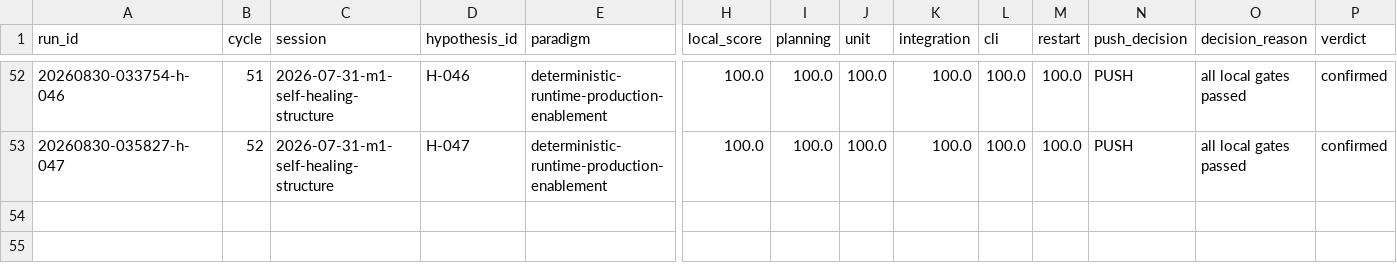
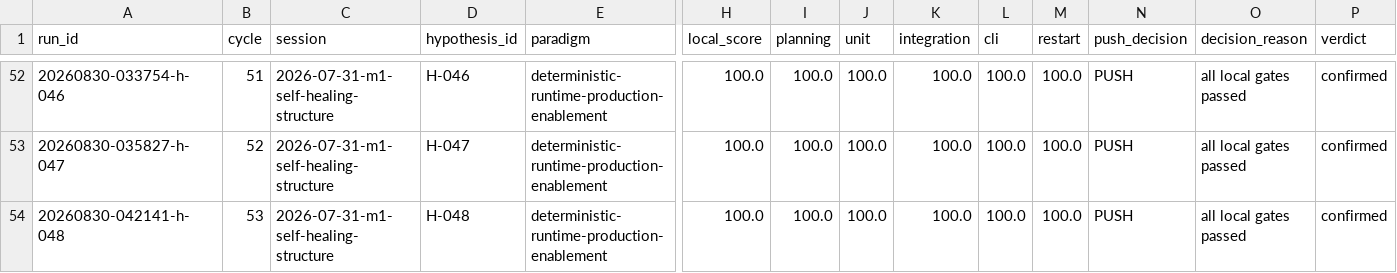
Before and after one commit to uukuguy/polymarket-arbitrage, a CSV file: docs/status/climb/runs.csv, drawn as a sheet; only a part is shown, gaps mark what is left out; rows hold the shown columns only; the diff names each change by its address in the sheet, - before the commit and + after, or states it on an @@ line.

Commit message:
docs(climb): confirm normalization corruption quarantine

```diff
--- a/docs/status/climb/runs.csv
+++ b/docs/status/climb/runs.csv
+row 54: 20260830-042141-h-048 | 53 | 2026-07-31-m1-self-healing-structure | H-048 | deterministic-runtime-production-enablement | 100.0 | 100.0 | 100.0 | 100.0 | 100.0 | 100.0 | PUSH | all local gates passed | confirmed
```
Also changed, not shown: 5 other files.
